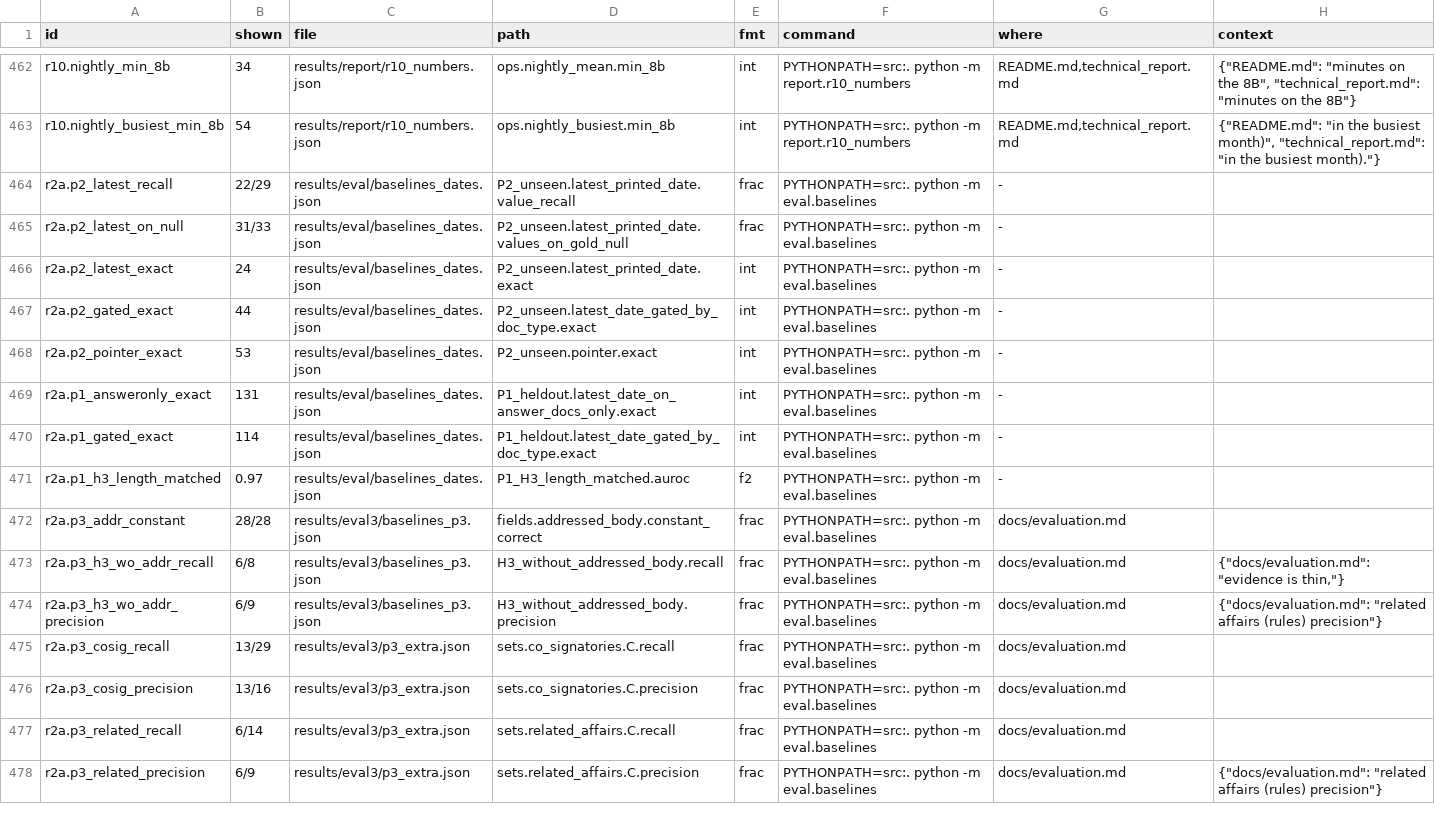
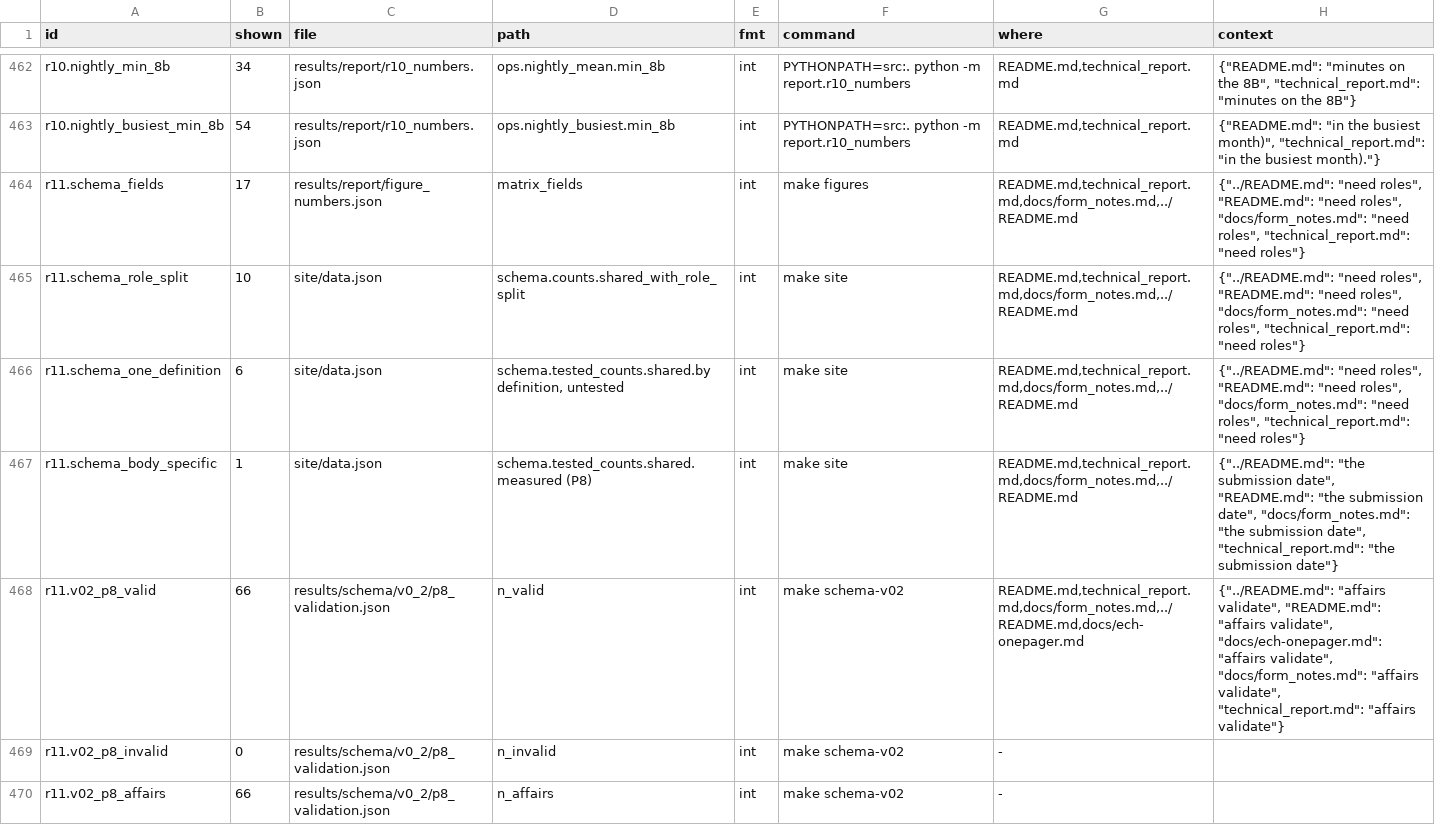
Before and after one commit to mi11ione/gegenprobe, a TSV file: track_2a/claims.tsv, drawn as a sheet; only a part is shown, gaps mark what is left out; the shorter side is filled out with more unchanged rows; the diff covers the shown part only; the diff names each change by its address in the sheet, - before the commit and + after, or states it on an @@ line.

Commit message:
Schema v0.2 with P8 roles (66/66 P8 affairs validate); token-level claims check for headline zones; R11 wording

```diff
--- a/track_2a/claims.tsv
+++ b/track_2a/claims.tsv
+row 464: r11.schema_fields | 17 | results/report/figure_numbers.json | matrix_fields | int | make figures | README.md,technical_report.md,docs/form_notes.md,../README.md | {"../README.md": "need roles", "README.md": "need roles", "docs/form_notes.md": "need roles", "technical_report.md": "need roles"}
+row 465: r11.schema_role_split | 10 | site/data.json | schema.counts.shared_with_role_split | int | make site | README.md,technical_report.md,docs/form_notes.md,../README.md | {"../README.md": "need roles", "README.md": "need roles", "docs/form_notes.md": "need roles", "technical_report.md": "need roles"}
+row 466: r11.schema_one_definition | 6 | site/data.json | schema.tested_counts.shared.by definition, untested | int | make site | README.md,technical_report.md,docs/form_notes.md,../README.md | {"../README.md": "need roles", "README.md": "need roles", "docs/form_notes.md": "need roles", "technical_report.md": "need roles"}
+row 467: r11.schema_body_specific | 1 | site/data.json | schema.tested_counts.shared.measured (P8) | int | make site | README.md,technical_report.md,docs/form_notes.md,../README.md | {"../README.md": "the submission date", "README.md": "the submission date", "docs/form_notes.md": "the submission date", "technical_report.md": "the submission date"}
+row 468: r11.v02_p8_valid | 66 | results/schema/v0_2/p8_validation.json | n_valid | int | make schema-v02 | README.md,technical_report.md,docs/form_notes.md,../README.md,docs/ech-onepager.md | {"../README.md": "affairs validate", "README.md": "affairs validate", "docs/ech-onepager.md": "affairs validate", "docs/form_notes.md": "affairs validate", "technical_report.md": "affairs validate"}
+row 469: r11.v02_p8_invalid | 0 | results/schema/v0_2/p8_validation.json | n_invalid | int | make schema-v02 | -
+row 470: r11.v02_p8_affairs | 66 | results/schema/v0_2/p8_validation.json | n_affairs | int | make schema-v02 | -
```
Also changed, not shown: 7 added rows and 8 edited cells elsewhere in this file, track_2a/claims.d/p8.tsv, track_2a/claims.d/r3w1.tsv, 37 other files.
